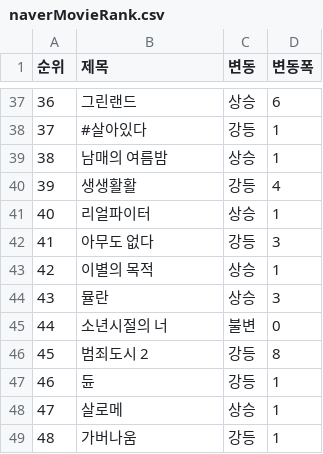
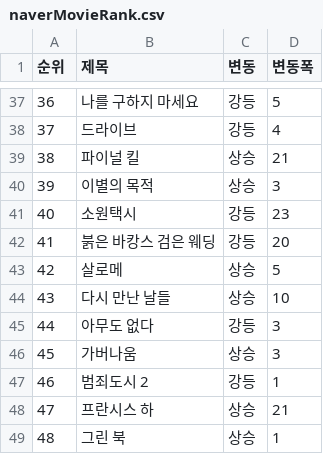
Before and after one commit to dudnjsckrgo/bicamp1, a CSV file: crawler/naverMovieRank.csv, drawn as a sheet; only a part is shown, gaps mark what is left out; the diff covers the shown part only.

```diff
--- a/crawler/naverMovieRank.csv
+++ b/crawler/naverMovieRank.csv
@@ -37,13 +37,13 @@
-36,그린랜드,상승,6
-37,#살아있다,강등,1
-38,남매의 여름밤,상승,1
-39,생생활활,강등,4
-40,리얼파이터,상승,1
-41,아무도 없다,강등,3
-42,이별의 목적,상승,1
-43,뮬란,상승,3
-44,소년시절의 너,불변,0
-45,범죄도시 2,강등,8
-46,듄,강등,1
-47,살로메,상승,1
-48,가버나움,강등,1
+36,나를 구하지 마세요,강등,5
+37,드라이브,강등,4
+38,파이널 킬,상승,21
+39,이별의 목적,상승,3
+40,소원택시,강등,23
+41,붉은 바캉스 검은 웨딩,강등,20
+42,살로메,상승,5
+43,다시 만난 날들,상승,10
+44,아무도 없다,강등,3
+45,가버나움,상승,3
+46,범죄도시 2,강등,1
+47,프란시스 하,상승,21
+48,그린 북,상승,1
```
Also changed, not shown: 71 edited cells elsewhere in this file, 5 other files.
